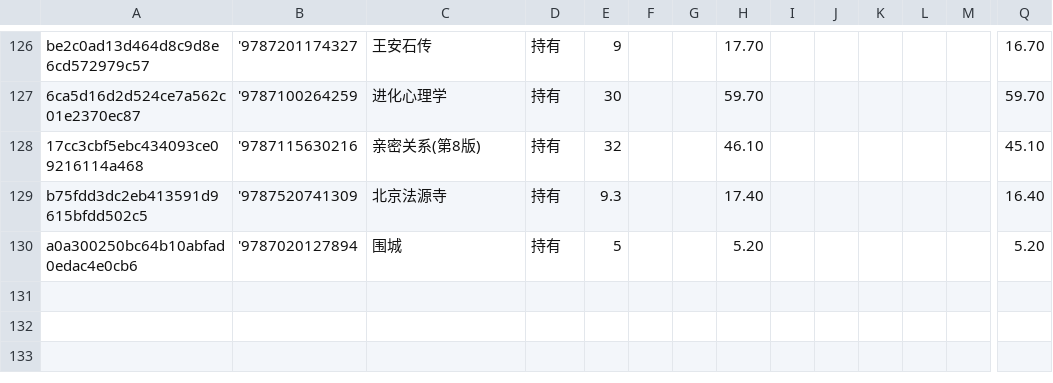
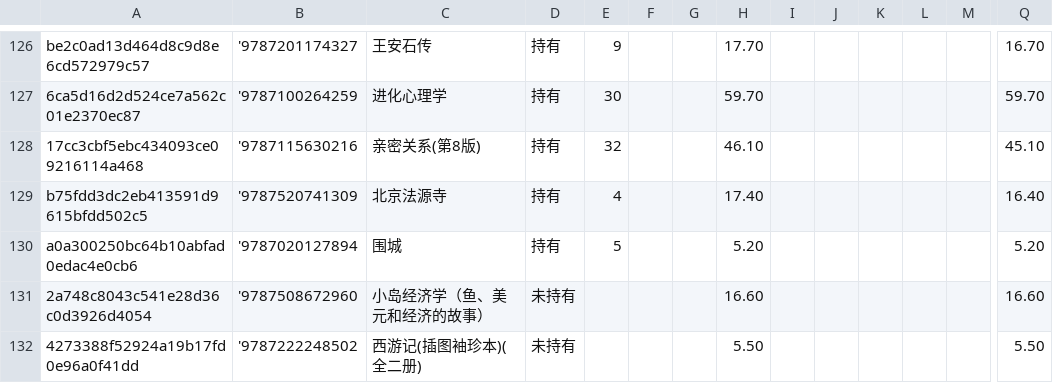
Before and after one commit to lipingxu/dzy_inventory, a CSV file: inventory_auto.csv, drawn as a sheet; only a part is shown, gaps mark what is left out; rows hold the shown columns only; the diff names each change by its address in the sheet, - before the commit and + after, or states it on an @@ line.

```diff
--- a/inventory_auto.csv
+++ b/inventory_auto.csv
-E129: 9.3
+E129: 4
+row 131: 2a748c8043c541e28d36c0d3926d4054 | '9787508672960 | 小岛经济学（鱼、美元和经济的故事） | 未持有 |  |  |  | 16.60 |  |  |  |  |  | 16.60
+row 132: 4273388f52924a19b17fd0e96a0f41dd | '9787222248502 | 西游记(插图袖珍本)(全二册) | 未持有 |  |  |  | 5.50 |  |  |  |  |  | 5.50
```
Also changed, not shown: manual_overrides.csv, 2 other files.
